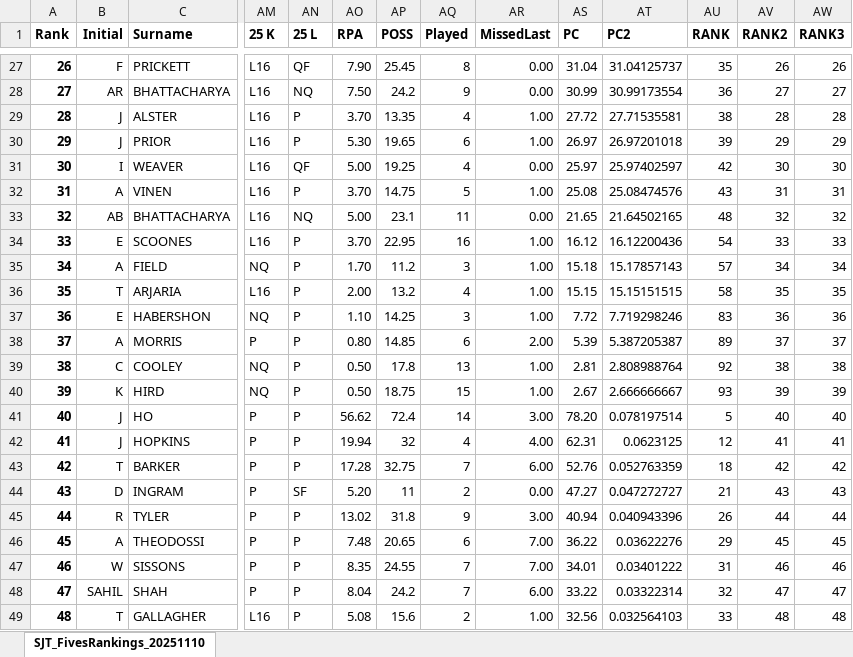
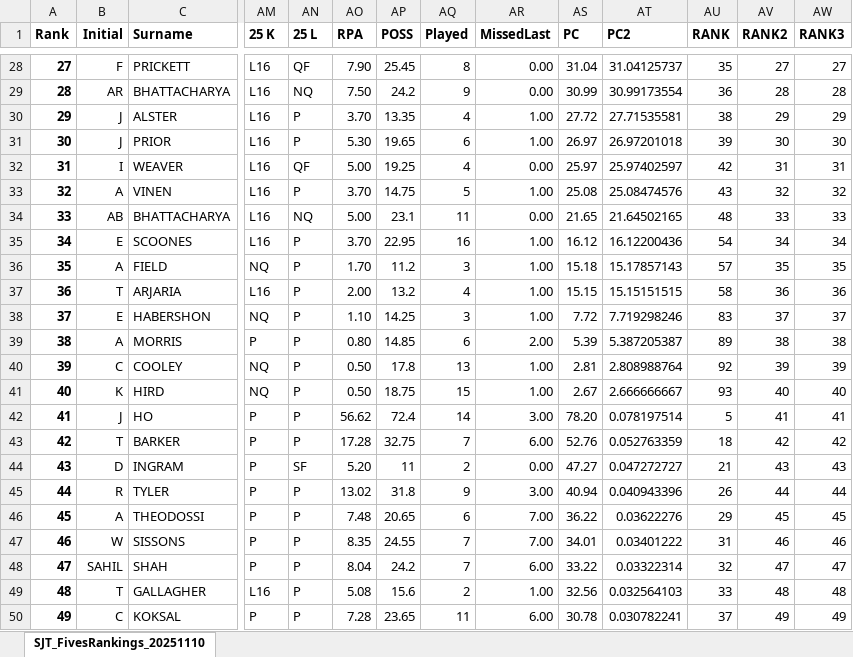
Before and after one commit to thatchersj/rank-the-fives, an Excel workbook: docs/downloads/rankings_latest.xlsx, sheet SJT_FivesRankings_20251110, drawn as a sheet; only a part is shown, gaps mark what is left out; the shorter side is filled out with more unchanged rows; values as stored, in another font and other column widths than the file's, no borders; conditional formats not drawn; removed rows and columns are numbered as before the commit, all else as after; rows hold the shown columns only; the diff covers the shown part only; the diff names each change by its address in the sheet, - before the commit and + after, or states it on an @@ line.

```diff
--- a/docs/downloads/rankings_latest.xlsx (sheet SJT_FivesRankings_20251110)
+++ b/docs/downloads/rankings_latest.xlsx (sheet SJT_FivesRankings_20251110)
@@ column A (Rank) renumbered from row 13 down @@
-AV28 (RANK2): 26
+AV28 (RANK2): 27
-AW28 (RANK3): 26
+AW28 (RANK3): 27
-AV29 (RANK2): 27
+AV29 (RANK2): 28
-AW29 (RANK3): 27
+AW29 (RANK3): 28
-AV30 (RANK2): 28
+AV30 (RANK2): 29
-AW30 (RANK3): 28
+AW30 (RANK3): 29
-AV31 (RANK2): 29
+AV31 (RANK2): 30
-AW31 (RANK3): 29
+AW31 (RANK3): 30
-AV32 (RANK2): 30
+AV32 (RANK2): 31
-AW32 (RANK3): 30
+AW32 (RANK3): 31
-AV33 (RANK2): 31
+AV33 (RANK2): 32
-AW33 (RANK3): 31
+AW33 (RANK3): 32
-AV34 (RANK2): 32
+AV34 (RANK2): 33
-AW34 (RANK3): 32
+AW34 (RANK3): 33
-AV35 (RANK2): 33
+AV35 (RANK2): 34
-AW35 (RANK3): 33
+AW35 (RANK3): 34
-AV36 (RANK2): 34
+AV36 (RANK2): 35
-AW36 (RANK3): 34
+AW36 (RANK3): 35
-AV37 (RANK2): 35
+AV37 (RANK2): 36
-AW37 (RANK3): 35
+AW37 (RANK3): 36
-AV38 (RANK2): 36
+AV38 (RANK2): 37
-AW38 (RANK3): 36
+AW38 (RANK3): 37
-AV39 (RANK2): 37
+AV39 (RANK2): 38
-AW39 (RANK3): 37
+AW39 (RANK3): 38
-AV40 (RANK2): 38
+AV40 (RANK2): 39
-AW40 (RANK3): 38
+AW40 (RANK3): 39
-AV41 (RANK2): 39
+AV41 (RANK2): 40
-AW41 (RANK3): 39
+AW41 (RANK3): 40
-AV42 (RANK2): 40
+AV42 (RANK2): 41
-AW42 (RANK3): 40
+AW42 (RANK3): 41
-row 42: 41 | J | HOPKINS | P | P | 19.94 | 32 | 4 | 4.00 | 62.31 | 0.0623125 | 12 | 41 | 41
```
Also changed, not shown: 1 added row, 1 removed row and 31 edited cells elsewhere in this sheet, 12 other files.
